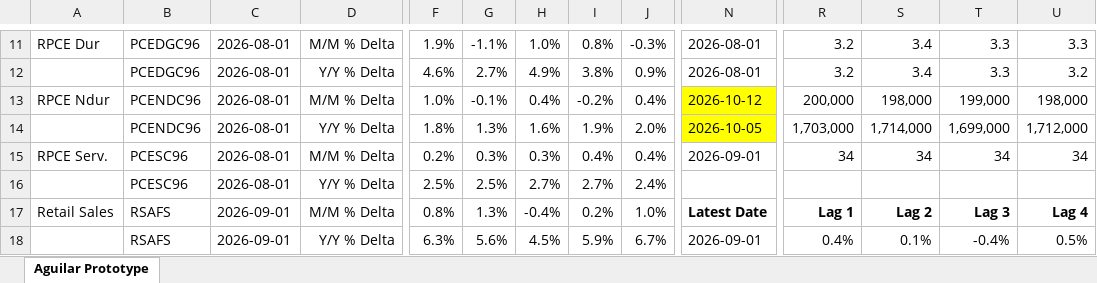
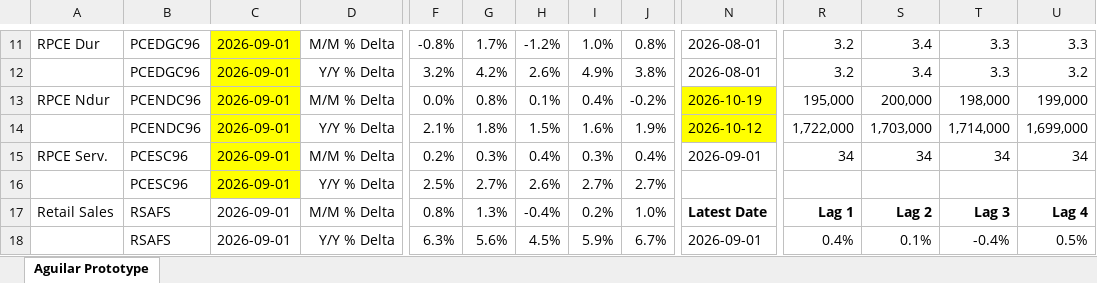
Before and after one commit to BlueMarginalist/MacroDashBoard, an Excel workbook: MacroDashboard Versions/Economic Dashboard V1-Template-UPDATE.xlsx, sheet Aguilar Prototype, drawn as a sheet; only a part is shown, gaps mark what is left out; values as stored, in another font and other column widths than the file's, no borders; removed rows and columns are numbered as before the commit, all else as after; rows hold the shown columns only; the diff covers the shown part only; the diff names each change by its address in the sheet, - before the commit and + after, or states it on an @@ line.

```diff
--- a/MacroDashboard Versions/Economic Dashboard V1-Template-UPDATE.xlsx (sheet Aguilar Prototype)
+++ b/MacroDashboard Versions/Economic Dashboard V1-Template-UPDATE.xlsx (sheet Aguilar Prototype)
-C11:C13 fill: none
+C11:C13 fill: #FFFF00
-C11:C13: 2026-08-01
+C11:C13: 2026-09-01
-F11: 1.9%
+F11: -0.8%
-G11: -1.1%
+G11: 1.7%
-H11: 1.0%
+H11: -1.2%
-I11: 0.8%
+I11: 1.0%
-J11: -0.3%
+J11: 0.8%
-F12: 4.6%
+F12: 3.2%
-G12: 2.7%
+G12: 4.2%
-H12: 4.9%
+H12: 2.6%
-I12: 3.8%
+I12: 4.9%
-J12: 0.9%
+J12: 3.8%
-F13: 1.0%
+F13: 0.0%
-G13: -0.1%
+G13: 0.8%
-H13: 0.4%
+H13: 0.1%
-I13: -0.2%
+I13: 0.4%
-J13: 0.4%
+J13: -0.2%
-N13: 2026-10-12
+N13: 2026-10-19
-R13: 200,000
+R13: 195,000
-S13: 198,000
+S13: 200,000
-T13: 199,000
+T13: 198,000
-U13: 198,000
+U13: 199,000
-row 14:  | PCENDC96 | 2026-08-01 | Y/Y % Delta | 1.8% | 1.3% | 1.6% | 1.9% | 2.0% | 2026-10-05 | 1,703,000 | 1,714,000 | 1,699,000 | 1,712,000
+row 14:  | PCENDC96 | 2026-09-01 | Y/Y % Delta | 2.1% | 1.8% | 1.5% | 1.6% | 1.9% | 2026-10-12 | 1,722,000 | 1,703,000 | 1,714,000 | 1,699,000
-C15:C16: 2026-08-01
+C15:C16: 2026-09-01
-C15:C16 fill: none
+C15:C16 fill: #FFFF00
-H15: 0.3%
+H15: 0.4%
-I15: 0.4%
+I15: 0.3%
-G16: 2.5%
+G16: 2.7%
-H16: 2.7%
+H16: 2.6%
-J16: 2.4%
+J16: 2.7%
```
Also changed, not shown: 1 added row, 1 removed row, 134 edited cells and cell formats elsewhere in this sheet, 12 other files.
